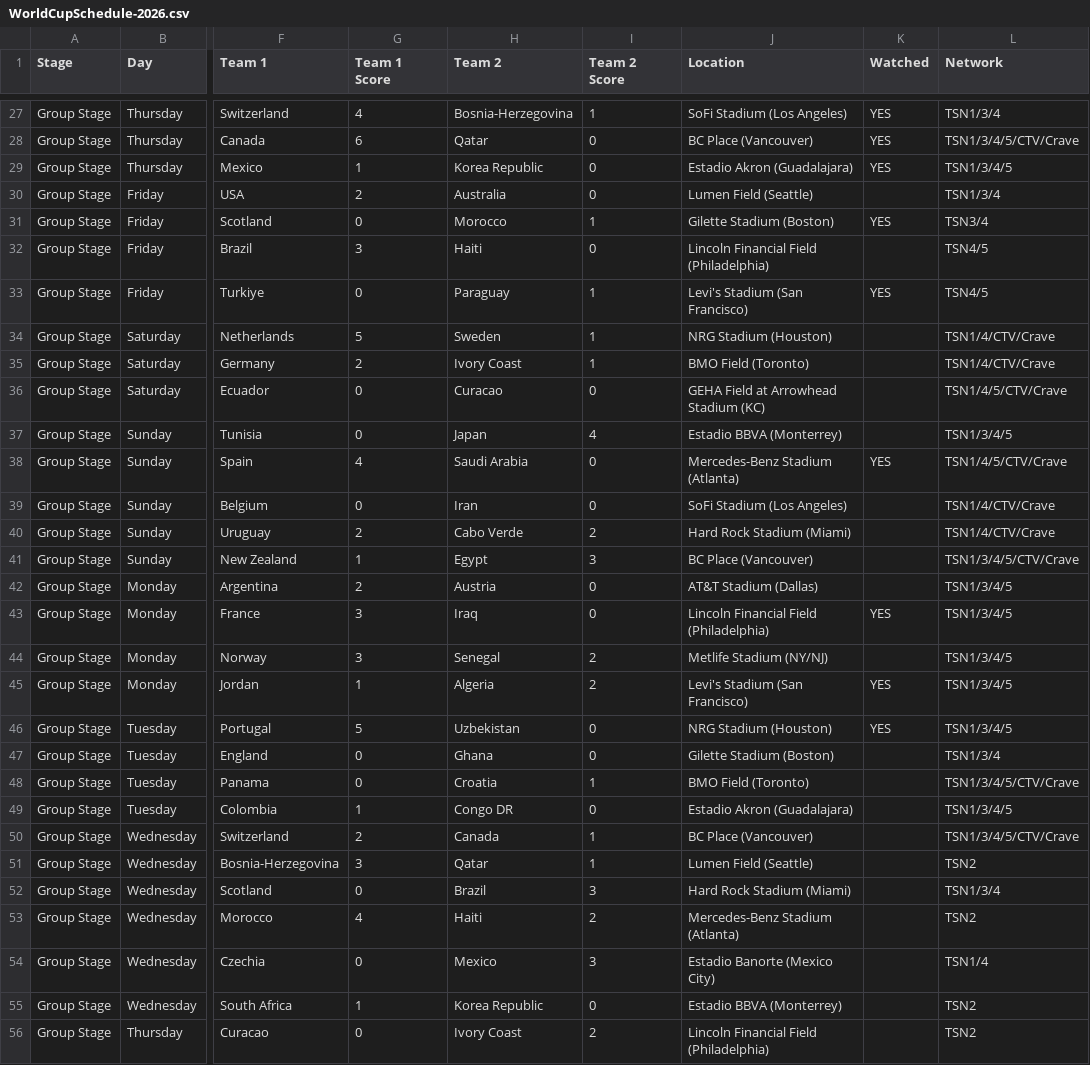
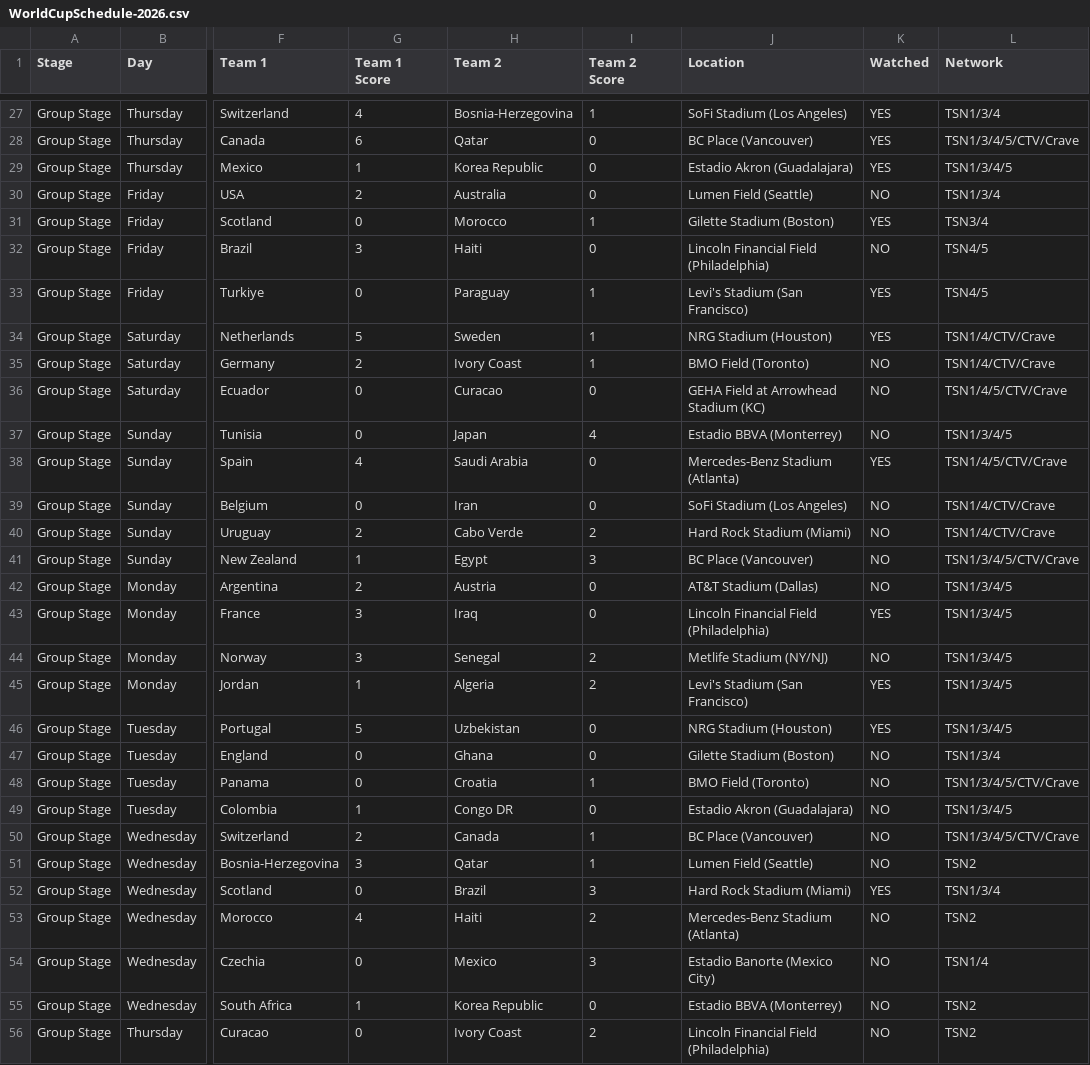
Before and after one commit to rc2code/worldcup2026, a CSV file: WorldCupSchedule-2026.csv, drawn as a sheet; only a part is shown, gaps mark what is left out; the diff covers the shown part only; the diff names each change by its address in the sheet, - before the commit and + after, or states it on an @@ line.

Commit message:
Add files via upload

```diff
--- a/WorldCupSchedule-2026.csv
+++ b/WorldCupSchedule-2026.csv
-K30 (Watched): (empty)
+K30 (Watched): NO
-K32 (Watched): (empty)
+K32 (Watched): NO
-K34 (Watched): (empty)
+K34 (Watched): YES
-K35:K37 (Watched): (empty)
+K35:K37 (Watched): NO
-K39:K42 (Watched): (empty)
+K39:K42 (Watched): NO
-K44 (Watched): (empty)
+K44 (Watched): NO
-K47:K51 (Watched): (empty)
+K47:K51 (Watched): NO
-K52 (Watched): (empty)
+K52 (Watched): YES
-K53:K56 (Watched): (empty)
+K53:K56 (Watched): NO
```
Also changed, not shown: 40 edited cells elsewhere in this file.
